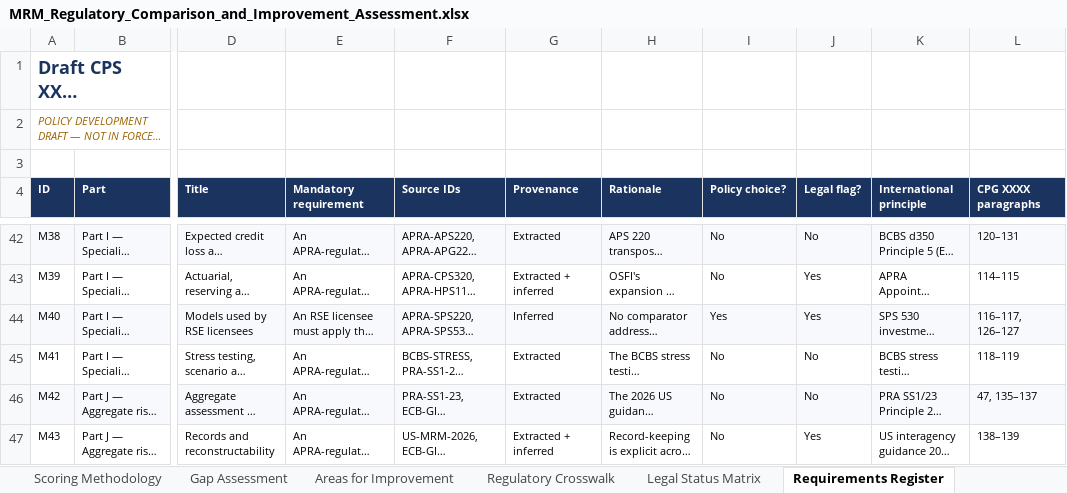
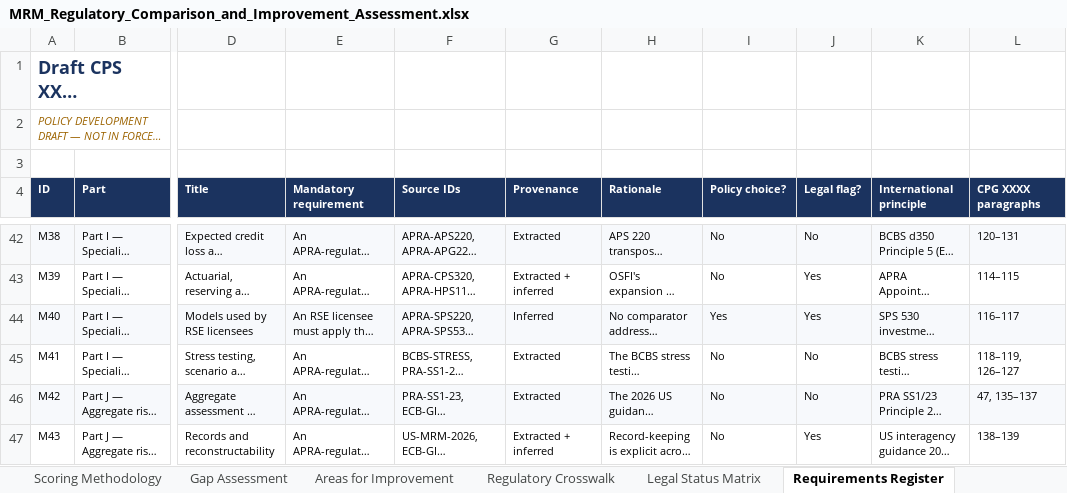
Before and after one commit to robsharm-sudo/Major-Bank-Annual-report-2025, an Excel workbook: MRM_Regulatory_Comparison_and_Improvement_Assessment.xlsx, sheet Requirements Register, drawn as a sheet; only a part is shown, gaps mark what is left out; long unchanged cells end in …; values as stored, in another font and other column widths than the file's, no borders; charts and pictures and conditional formats not drawn; the diff names each change by its address in the sheet, - before the commit and + after, or states it on an @@ line.

```diff
--- a/MRM_Regulatory_Comparison_and_Improvement_Assessment.xlsx (sheet Requirements Register)
+++ b/MRM_Regulatory_Comparison_and_Improvement_Assessment.xlsx (sheet Requirements Register)
-L44 (CPG XXXX paragraphs): 116–117, 126–127
+L44 (CPG XXXX paragraphs): 116–117
-L45 (CPG XXXX paragraphs): 118–119
+L45 (CPG XXXX paragraphs): 118–119, 126–127
```
Also changed, not shown: sheet Red Team Audit, sheet Executive Summary, sheet Traceability, 4 other files.
